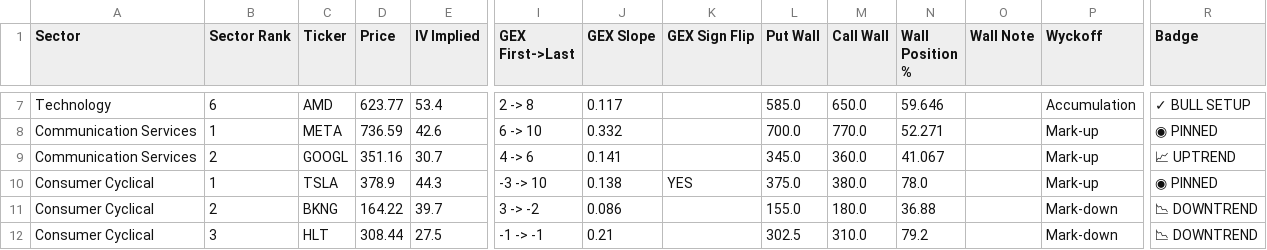
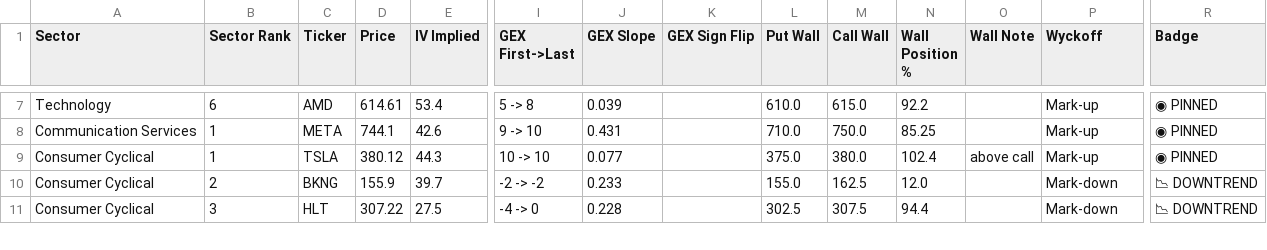
Before and after one commit to kelvtay-code/news-fundamentals, a CSV file: docs/dual-x-grid.csv, drawn as a sheet; only a part is shown, gaps mark what is left out; removed rows and columns are numbered as before the commit, all else as after; rows hold the shown columns only; the diff covers the shown part only; the diff names each change by its address in the sheet, - before the commit and + after, or states it on an @@ line.

```diff
--- a/docs/dual-x-grid.csv
+++ b/docs/dual-x-grid.csv
-D7 (Price): 623.77
+D7 (Price): 614.61
-I7 (GEX First->Last): 2 -> 8
+I7 (GEX First->Last): 5 -> 8
-J7 (GEX Slope): 0.117
+J7 (GEX Slope): 0.039
-L7 (Put Wall): 585.0
+L7 (Put Wall): 610.0
-M7 (Call Wall): 650.0
+M7 (Call Wall): 615.0
-N7 (Wall Position %): 59.646
+N7 (Wall Position %): 92.2
-P7 (Wyckoff): Accumulation
+P7 (Wyckoff): Mark-up
-R7 (Badge): ✓ BULL SETUP
+R7 (Badge): ◉ PINNED
-D8 (Price): 736.59
+D8 (Price): 744.1
-I8 (GEX First->Last): 6 -> 10
+I8 (GEX First->Last): 9 -> 10
-J8 (GEX Slope): 0.332
+J8 (GEX Slope): 0.431
-L8 (Put Wall): 700.0
+L8 (Put Wall): 710.0
-M8 (Call Wall): 770.0
+M8 (Call Wall): 750.0
-N8 (Wall Position %): 52.271
+N8 (Wall Position %): 85.25
-row 9: Communication Services | 2 | GOOGL | 351.16 | 30.7 | 4 -> 6 | 0.141 |  | 345.0 | 360.0 | 41.067 |  | Mark-up | 📈 UPTREND
-D9 (Price): 378.9
+D9 (Price): 380.12
-I9 (GEX First->Last): -3 -> 10
+I9 (GEX First->Last): 10 -> 10
-J9 (GEX Slope): 0.138
+J9 (GEX Slope): 0.077
-K9 (GEX Sign Flip): YES
+K9 (GEX Sign Flip): (empty)
-N9 (Wall Position %): 78.0
+N9 (Wall Position %): 102.4
-O9 (Wall Note): (empty)
+O9 (Wall Note): above call
-D10 (Price): 164.22
+D10 (Price): 155.9
-I10 (GEX First->Last): 3 -> -2
+I10 (GEX First->Last): -2 -> -2
-J10 (GEX Slope): 0.086
+J10 (GEX Slope): 0.233
-M10 (Call Wall): 180.0
+M10 (Call Wall): 162.5
-N10 (Wall Position %): 36.88
+N10 (Wall Position %): 12.0
-D11 (Price): 308.44
+D11 (Price): 307.22
-I11 (GEX First->Last): -1 -> -1
+I11 (GEX First->Last): -4 -> 0
-J11 (GEX Slope): 0.21
+J11 (GEX Slope): 0.228
-M11 (Call Wall): 310.0
+M11 (Call Wall): 307.5
-N11 (Wall Position %): 79.2
+N11 (Wall Position %): 94.4
```
Also changed, not shown: 54 edited cells elsewhere in this file, 2 other files.
